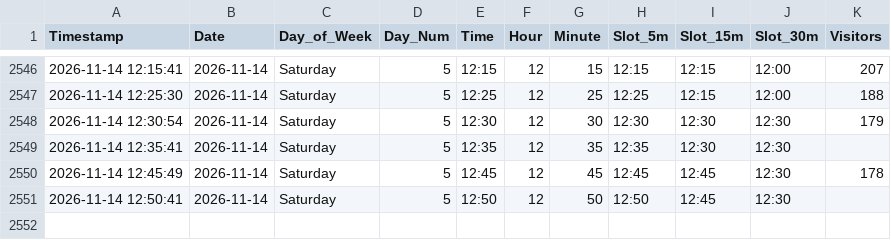
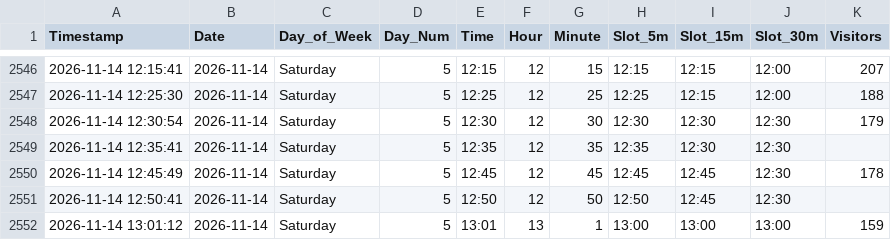
Before and after one commit to ghicos/hallenbad-tracker, a CSV file: pool_visitors.csv, drawn as a sheet; only a part is shown, gaps mark what is left out; the diff names each change by its address in the sheet, - before the commit and + after, or states it on an @@ line.

Commit message:
Update pool data and heatmap

```diff
--- a/pool_visitors.csv
+++ b/pool_visitors.csv
+row 2552: 2026-11-14 13:01:12 | 2026-11-14 | Saturday | 5 | 13:01 | 13 | 1 | 13:00 | 13:00 | 13:00 | 159
```
Also changed, not shown: 1 other file.
